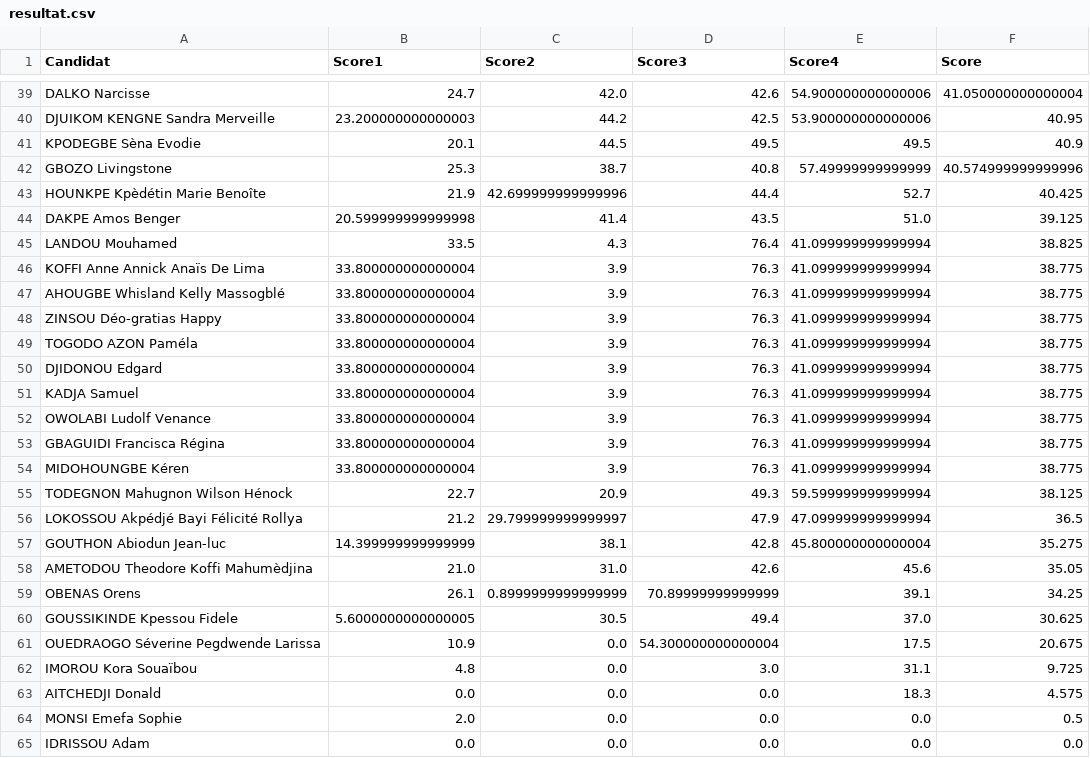
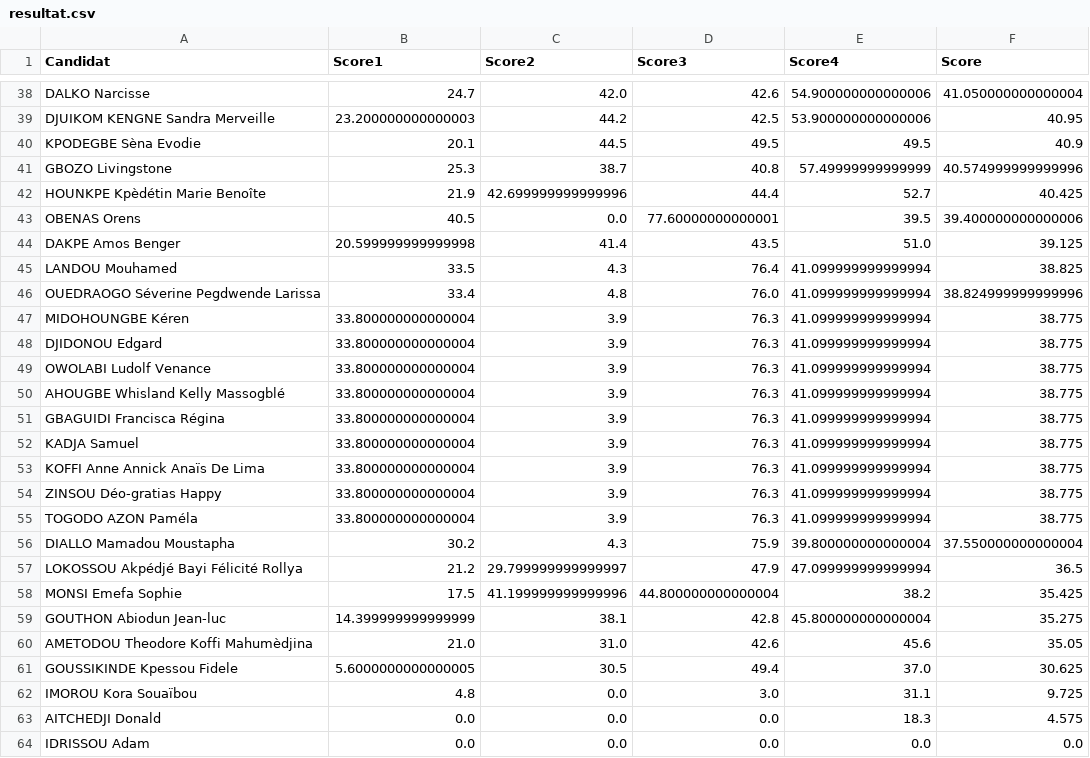
Before and after one commit to JospinJudes/jospinjudes.github.io, a CSV file: assets/data/resultat.csv, drawn as a sheet; only a part is shown, gaps mark what is left out; the diff covers the shown part only.

```diff
--- a/assets/data/resultat.csv
+++ b/assets/data/resultat.csv
@@ -43,23 +42,23 @@ GBOZO Livingstone,25.3,38.7,40.8,57.49999999999999,40.574999999999996
 HOUNKPE Kpèdétin Marie Benoîte,21.9,42.699999999999996,44.4,52.7,40.425
+OBENAS Orens,40.5,0.0,77.60000000000001,39.5,39.400000000000006
 DAKPE Amos Benger,20.599999999999998,41.4,43.5,51.0,39.125
 LANDOU Mouhamed,33.5,4.3,76.4,41.099999999999994,38.825
+OUEDRAOGO Séverine Pegdwende Larissa,33.4,4.8,76.0,41.099999999999994,38.824999999999996
+MIDOHOUNGBE Kéren,33.800000000000004,3.9,76.3,41.099999999999994,38.775
+DJIDONOU Edgard,33.800000000000004,3.9,76.3,41.099999999999994,38.775
+OWOLABI Ludolf Venance,33.800000000000004,3.9,76.3,41.099999999999994,38.775
+AHOUGBE Whisland Kelly Massogblé,33.800000000000004,3.9,76.3,41.099999999999994,38.775
+GBAGUIDI Francisca Régina,33.800000000000004,3.9,76.3,41.099999999999994,38.775
+KADJA Samuel,33.800000000000004,3.9,76.3,41.099999999999994,38.775
 KOFFI Anne Annick Anaïs De Lima,33.800000000000004,3.9,76.3,41.099999999999994,38.775
-AHOUGBE Whisland Kelly Massogblé,33.800000000000004,3.9,76.3,41.099999999999994,38.775
 ZINSOU Déo-gratias Happy,33.800000000000004,3.9,76.3,41.099999999999994,38.775
 TOGODO AZON Paméla,33.800000000000004,3.9,76.3,41.099999999999994,38.775
-DJIDONOU Edgard,33.800000000000004,3.9,76.3,41.099999999999994,38.775
-KADJA Samuel,33.800000000000004,3.9,76.3,41.099999999999994,38.775
-OWOLABI Ludolf Venance,33.800000000000004,3.9,76.3,41.099999999999994,38.775
-GBAGUIDI Francisca Régina,33.800000000000004,3.9,76.3,41.099999999999994,38.775
-MIDOHOUNGBE Kéren,33.800000000000004,3.9,76.3,41.099999999999994,38.775
-TODEGNON Mahugnon Wilson Hénock,22.7,20.9,49.3,59.599999999999994,38.125
+DIALLO Mamadou Moustapha,30.2,4.3,75.9,39.800000000000004,37.550000000000004
 LOKOSSOU Akpédjé Bayi Félicité Rollya,21.2,29.799999999999997,47.9,47.099999999999994,36.5
+MONSI Emefa Sophie,17.5,41.199999999999996,44.800000000000004,38.2,35.425
 GOUTHON Abiodun Jean-luc,14.399999999999999,38.1,42.8,45.800000000000004,35.275
 AMETODOU Theodore Koffi Mahumèdjina,21.0,31.0,42.6,45.6,35.05
-OBENAS Orens,26.1,0.8999999999999999,70.89999999999999,39.1,34.25
 GOUSSIKINDE Kpessou Fidele,5.6000000000000005,30.5,49.4,37.0,30.625
-OUEDRAOGO Séverine Pegdwende Larissa,10.9,0.0,54.300000000000004,17.5,20.675
 IMOROU Kora Souaïbou,4.8,0.0,3.0,31.1,9.725
 AITCHEDJI Donald,0.0,0.0,0.0,18.3,4.575
-MONSI Emefa Sophie,2.0,0.0,0.0,0.0,0.5
 IDRISSOU Adam,0.0,0.0,0.0,0.0,0.0
```
Also changed, not shown: 10 added rows, 11 removed rows, 1 moved row and 5 edited cells elsewhere in this file.
